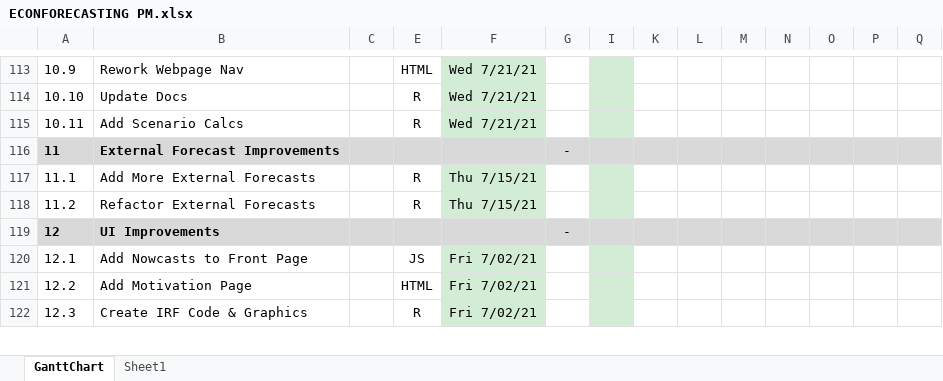
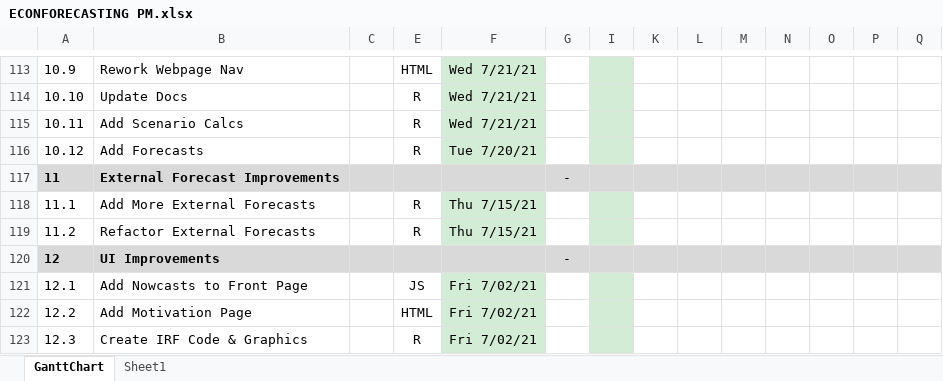
Before and after one commit to bongohead/econforecasting-r, an Excel workbook: ECONFORECASTING PM.xlsx, sheet GanttChart, drawn as a sheet; only a part is shown, gaps mark what is left out; values as stored, in another font and other column widths than the file's, no borders; charts and pictures and conditional formats not drawn; rows hold the shown columns only; the diff names each change by its address in the sheet, - before the commit and + after, or states it on an @@ line.

```diff
--- a/ECONFORECASTING PM.xlsx (sheet GanttChart)
+++ b/ECONFORECASTING PM.xlsx (sheet GanttChart)
+row 116: 10.12 | Add Forecasts |  | R | Tue 7/20/21
```
Also changed, not shown: formulas that keep their value, 1 other file.
